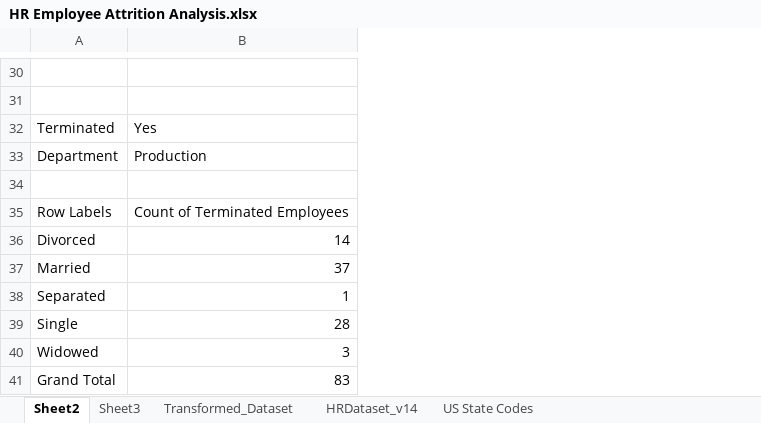
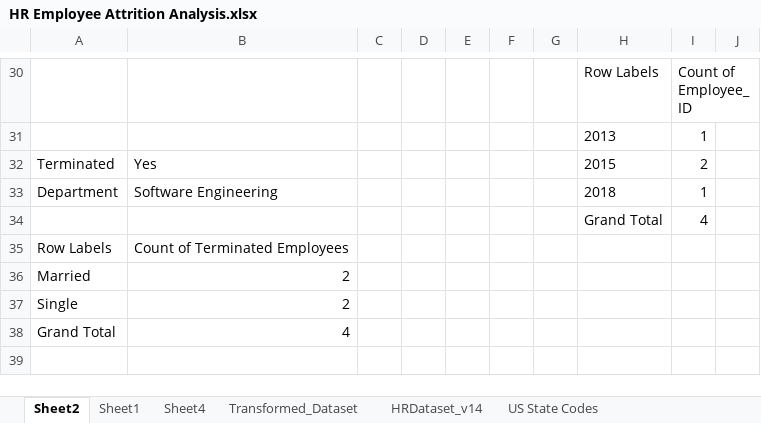
Before and after one commit to daniellaakpoguma/Data-Analsyt-Portfolio, an Excel workbook: HR Employee Attrition Analysis/HR Employee Attrition Analysis.xlsx, sheet Sheet2, drawn as a sheet; only a part is shown, gaps mark what is left out; values as stored, in another font and other column widths than the file's, no borders; removed rows and columns are numbered as before the commit, all else as after; the diff covers the shown part only; the diff names each change by its address in the sheet, - before the commit and + after, or states it on an @@ line.

```diff
--- a/HR Employee Attrition Analysis/HR Employee Attrition Analysis.xlsx (sheet Sheet2)
+++ b/HR Employee Attrition Analysis/HR Employee Attrition Analysis.xlsx (sheet Sheet2)
-sheet tab: Sheet3
+sheet tab: Sheet1
+sheet tab: Sheet4
+column C, empty
+column D, empty
+column E, empty
+column F, empty
+column G, empty
+column H, rows 30-34: Row Labels | 2013 | 2015 | 2018 | Grand Total
+column I, rows 30-34: Count of Employee_ID | 1 | 2 | 1 | 4
+column J, empty
-row 30: (empty)
+row 30:  |  |  |  |  |  |  | Row Labels | Count of Employee_ID
-row 31: (empty)
+row 31:  |  |  |  |  |  |  | 2013 | 1
-B33: Production
+B33: Software Engineering
-row 34: (empty)
+row 34:  |  |  |  |  |  |  | Grand Total | 4
-row 36: Divorced | 14
-B36: 37
+B36: 2
-row 38: Separated | 1
-B37: 28
+B37: 2
-row 40: Widowed | 3
-B38: 83
+B38: 4
```
Also changed, not shown: 4 added rows, 4 removed rows and 19 edited cells elsewhere in this sheet, sheet Transformed_Dataset, charts or pictures, 2 other files.
